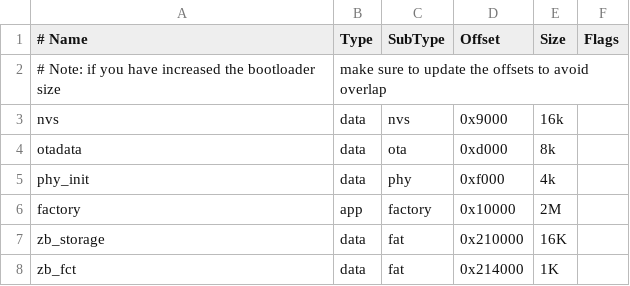
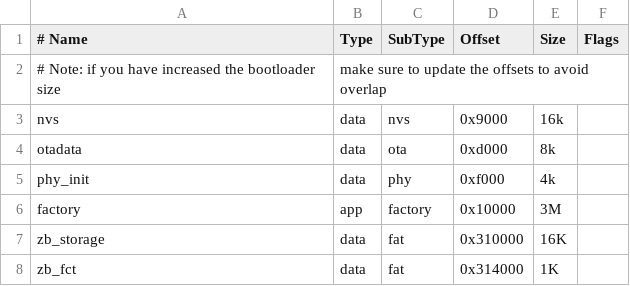
Before and after one commit to jbrilha/uBabel, a CSV file: partitions_zb.csv, drawn as a sheet.

Commit message:
fix: ZB partition size to fit everything

```diff
--- a/partitions_zb.csv
+++ b/partitions_zb.csv
@@ -5,4 +5,4 @@ otadata,        data,   ota,        0xd000,     8k
 phy_init,       data,   phy,        0xf000,     4k
-factory,        app,    factory,    0x10000,    2M
-zb_storage,     data,   fat,        0x210000,   16K
-zb_fct,         data,   fat,        0x214000,   1K
+factory,        app,    factory,    0x10000,    3M
+zb_storage,     data,   fat,        0x310000,   16K
+zb_fct,         data,   fat,        0x314000,   1K
```
